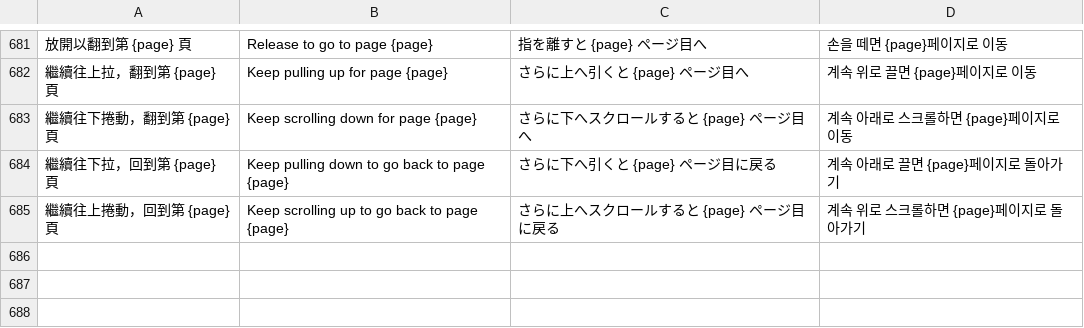
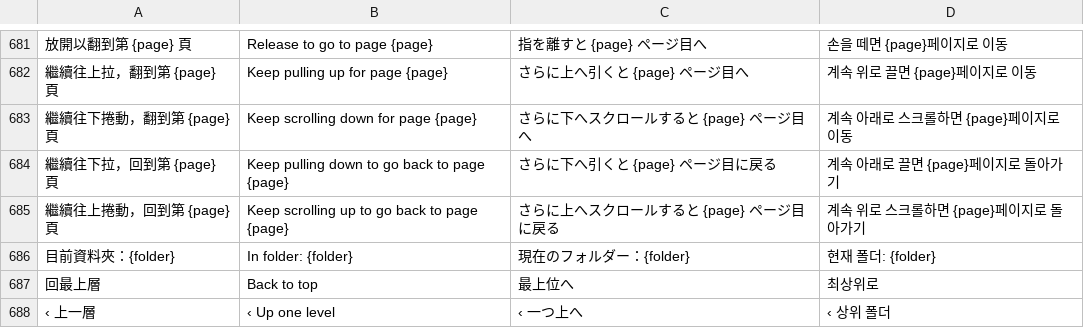
Before and after one commit to RyanXuwei/veil-bookmark, a TSV file: i18n/translations.tsv, drawn as a sheet; only a part is shown, gaps mark what is left out; the diff names each change by its address in the sheet, - before the commit and + after, or states it on an @@ line.

```diff
--- a/i18n/translations.tsv
+++ b/i18n/translations.tsv
+row 686: 目前資料夾：{folder} | In folder: {folder} | 現在のフォルダー：{folder} | 현재 폴더: {folder}
+row 687: 回最上層 | Back to top | 最上位へ | 최상위로
+row 688: ‹ 上一層 | ‹ Up one level | ‹ 一つ上へ | ‹ 상위 폴더
```
Also changed, not shown: 22 other files.
